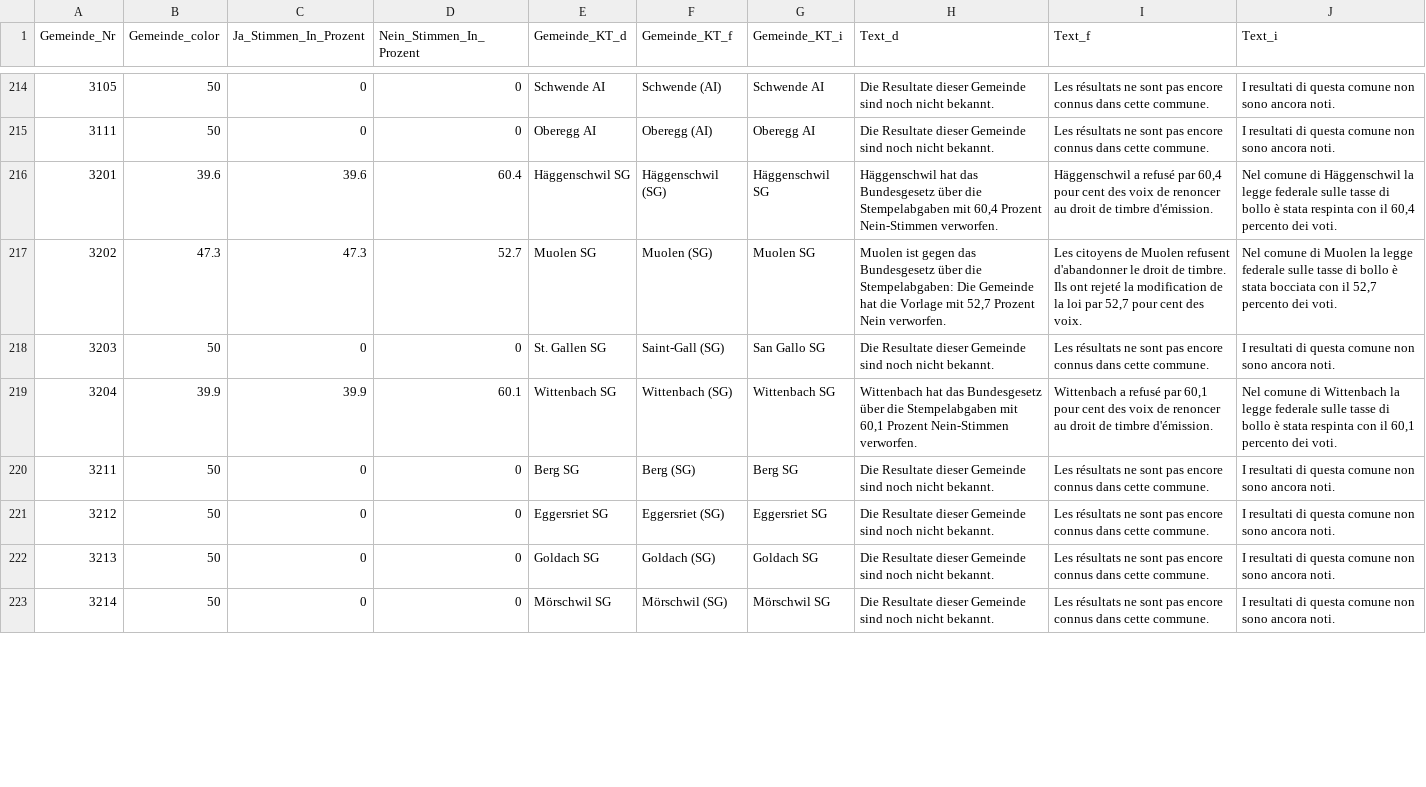
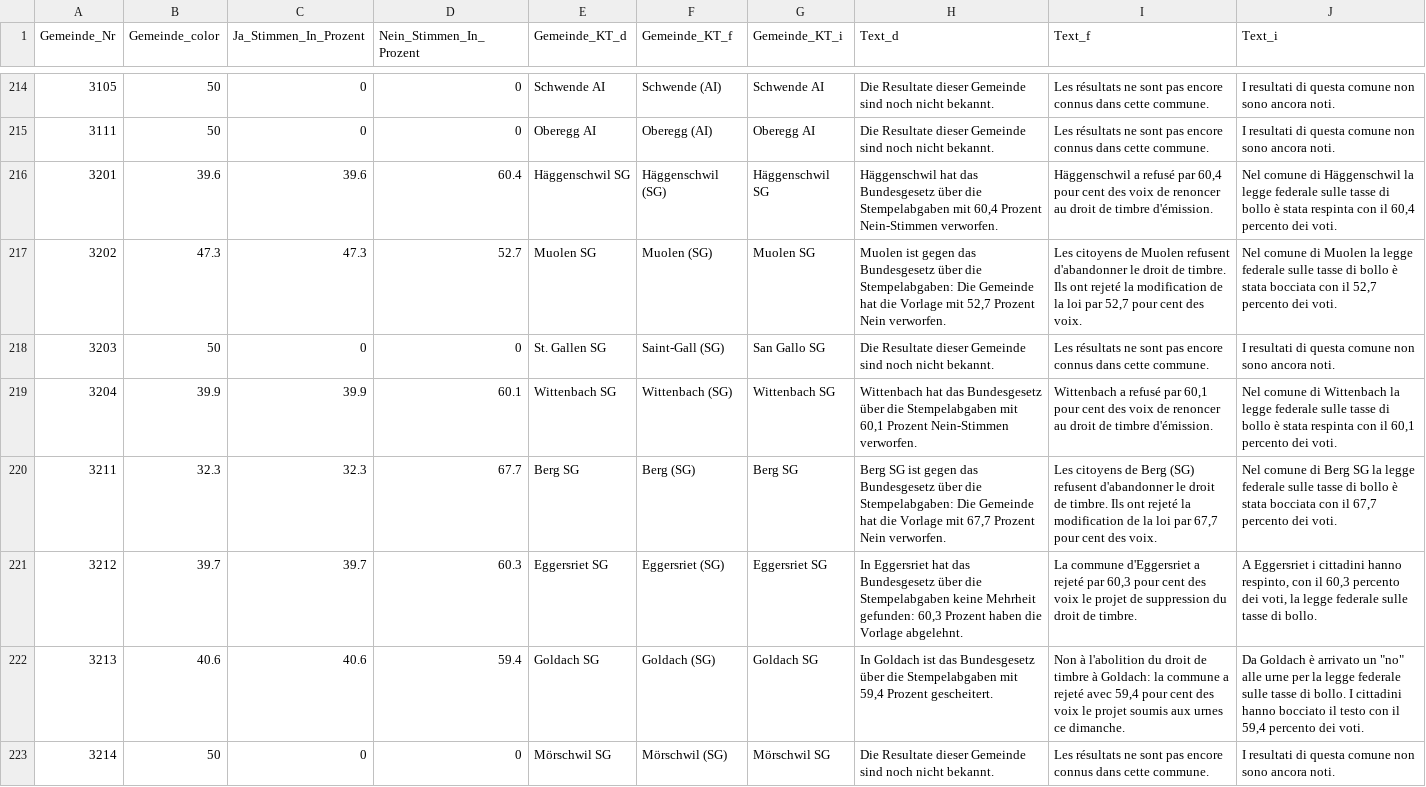
Before and after one commit to awp-finanznachrichten/lena_februar2022, a CSV file: Output/Stempelabgaben_dw_radiotop.csv, drawn as a sheet; only a part is shown, gaps mark what is left out; the diff covers the shown part only.

```diff
--- a/Output/Stempelabgaben_dw_radiotop.csv
+++ b/Output/Stempelabgaben_dw_radiotop.csv
@@ -219,5 +219,5 @@
 3204,39.9,39.9,60.1,"Wittenbach SG","Wittenbach (SG)","Wittenbach SG","Wittenbach hat das Bundesgesetz über die Stempelabgaben mit 60,1 Prozent Nein-Stimmen verworfen.","Wittenbach a refusé par 60,1 pour cent des voix de renoncer au droit de timbre d'émission.","Nel comune di Wittenbach la legge federale sulle tasse di bollo è stata respinta con il 60,1 percento dei voti."
-3211,50,0,0,"Berg SG","Berg (SG)","Berg SG","Die Resultate dieser Gemeinde sind noch nicht bekannt.","Les résultats ne sont pas encore connus dans cette commune.","I resultati di questa comune non sono ancora noti."
-3212,50,0,0,"Eggersriet SG","Eggersriet (SG)","Eggersriet SG","Die Resultate dieser Gemeinde sind noch nicht bekannt.","Les résultats ne sont pas encore connus dans cette commune.","I resultati di questa comune non sono ancora noti."
-3213,50,0,0,"Goldach SG","Goldach (SG)","Goldach SG","Die Resultate dieser Gemeinde sind noch nicht bekannt.","Les résultats ne sont pas encore connus dans cette commune.","I resultati di questa comune non sono ancora noti."
+3211,32.3,32.3,67.7,"Berg SG","Berg (SG)","Berg SG","Berg SG ist gegen das Bundesgesetz über die Stempelabgaben: Die Gemeinde hat die Vorlage mit 67,7 Prozent Nein verworfen.","Les citoyens de Berg (SG) refusent d'abandonner le droit de timbre. Ils ont rejeté la modification de la loi par 67,7 pour cent des voix.","Nel comune di Berg SG la legge federale sulle tasse di bollo è stata bocciata con il 67,7 percento dei voti."
+3212,39.7,39.7,60.3,"Eggersriet SG","Eggersriet (SG)","Eggersriet SG","In Eggersriet hat das Bundesgesetz über die Stempelabgaben keine Mehrheit gefunden: 60,3 Prozent haben die Vorlage abgelehnt.","La commune d'Eggersriet a rejeté par 60,3 pour cent des voix le projet de suppression du droit de timbre.","A Eggersriet i cittadini hanno respinto, con il 60,3 percento dei voti, la legge federale sulle tasse di bollo."
+3213,40.6,40.6,59.4,"Goldach SG","Goldach (SG)","Goldach SG","In Goldach ist das Bundesgesetz über die Stempelabgaben mit 59,4 Prozent gescheitert.","Non à l'abolition du droit de timbre à Goldach: la commune a rejeté avec 59,4 pour cent des voix le projet soumis aux urnes ce dimanche.","Da Goldach è arrivato un ""no"" alle urne per la legge federale sulle tasse di bollo. I cittadini hanno bocciato il testo con il 59,4 percento dei voti."
 3214,50,0,0,"Mörschwil SG","Mörschwil (SG)","Mörschwil SG","Die Resultate dieser Gemeinde sind noch nicht bekannt.","Les résultats ne sont pas encore connus dans cette commune.","I resultati di questa comune non sono ancora noti."
```
Also changed, not shown: 138 edited cells elsewhere in this file, Output/Medien_all_data.csv, Output/Medien_dw_radiotop.csv, 30 other files.
